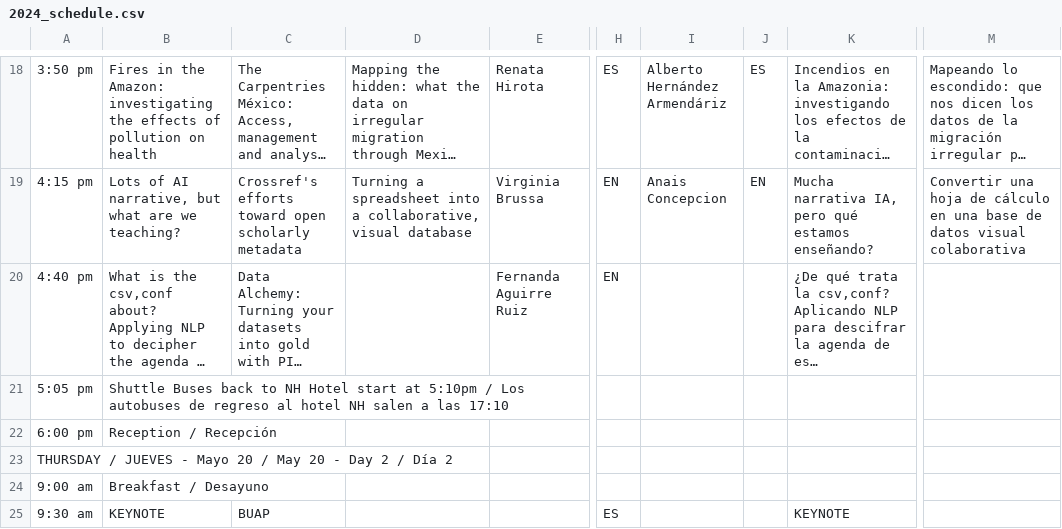
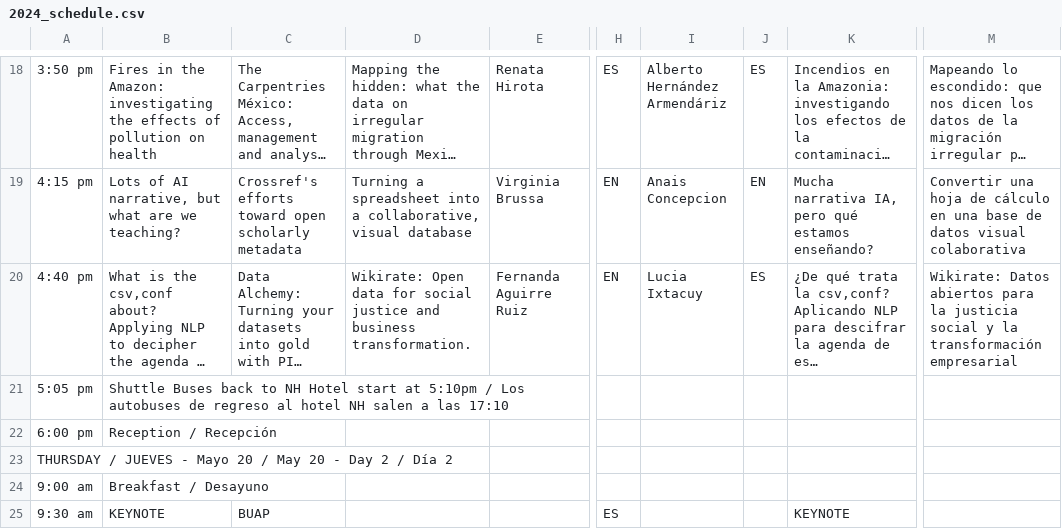
Before and after one commit to maxogden/csvconf.com, a CSV file: _data/2024_schedule.csv, drawn as a sheet; only a part is shown, gaps mark what is left out; long unchanged cells end in …; the diff names each change by its address in the sheet, - before the commit and + after, or states it on an @@ line.

Commit message:
Update 2024_schedule.csv

```diff
--- a/_data/2024_schedule.csv
+++ b/_data/2024_schedule.csv
-D20: (empty)
+D20: Wikirate: Open data for social justice and business transformation.
-I20: (empty)
+I20: Lucia Ixtacuy
-J20: (empty)
+J20: ES
-M20: (empty)
+M20: Wikirate: Datos abiertos para la justicia social y la transformación empresarial
```
